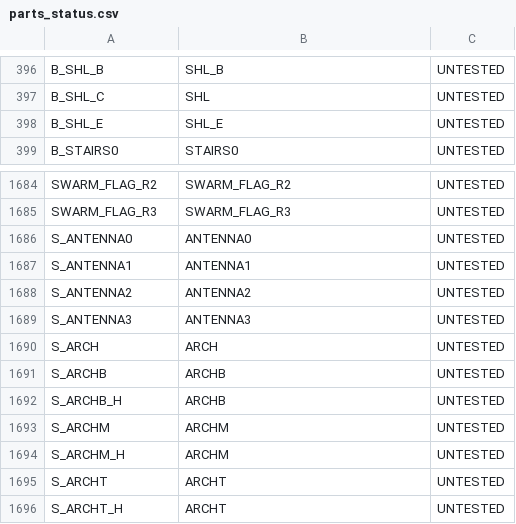
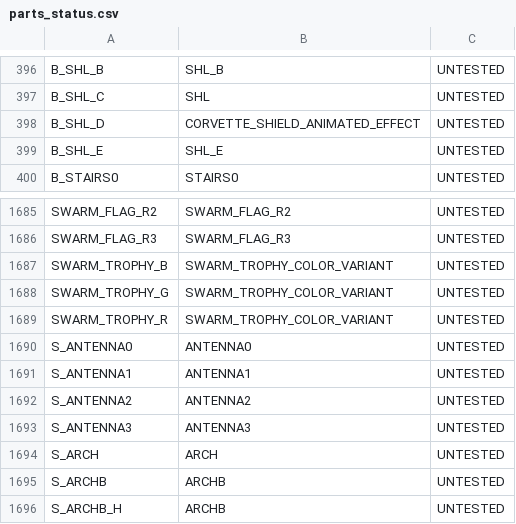
Before and after one commit to j6sistek-ui/NMSAIBUILDER, a CSV file: library/part_placement_maps/parts_status.csv, drawn as a sheet; only a part is shown, gaps mark what is left out; the shorter side is filled out with more unchanged rows.

```diff
--- a/library/part_placement_maps/parts_status.csv
+++ b/library/part_placement_maps/parts_status.csv
@@ -397,2 +397,3 @@ B_SHL_B,SHL_B,UNTESTED
 B_SHL_C,SHL,UNTESTED
+B_SHL_D,CORVETTE_SHIELD_ANIMATED_EFFECT,UNTESTED
 B_SHL_E,SHL_E,UNTESTED
@@ -1685,2 +1686,5 @@ SWARM_FLAG_R2,SWARM_FLAG_R2,UNTESTED
 SWARM_FLAG_R3,SWARM_FLAG_R3,UNTESTED
+SWARM_TROPHY_B,SWARM_TROPHY_COLOR_VARIANT,UNTESTED
+SWARM_TROPHY_G,SWARM_TROPHY_COLOR_VARIANT,UNTESTED
+SWARM_TROPHY_R,SWARM_TROPHY_COLOR_VARIANT,UNTESTED
 S_ANTENNA0,ANTENNA0,UNTESTED
```
Also changed, not shown: library/part_placement_maps/part_placement_master_sheet.csv, 8 other files.
